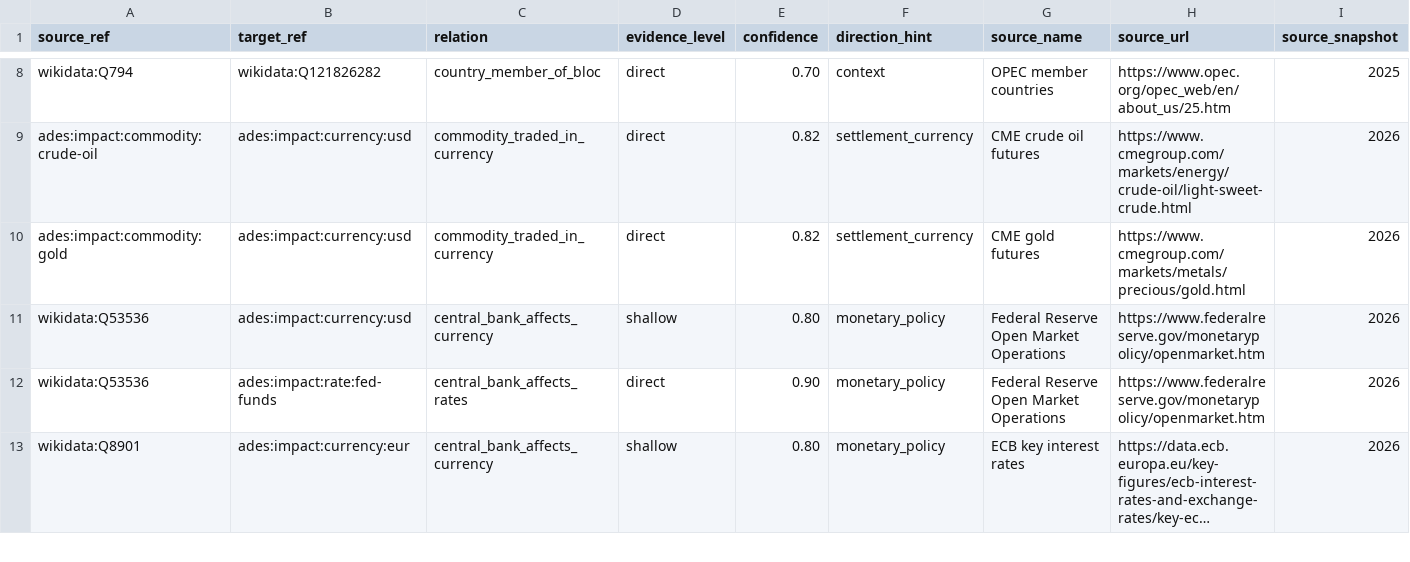
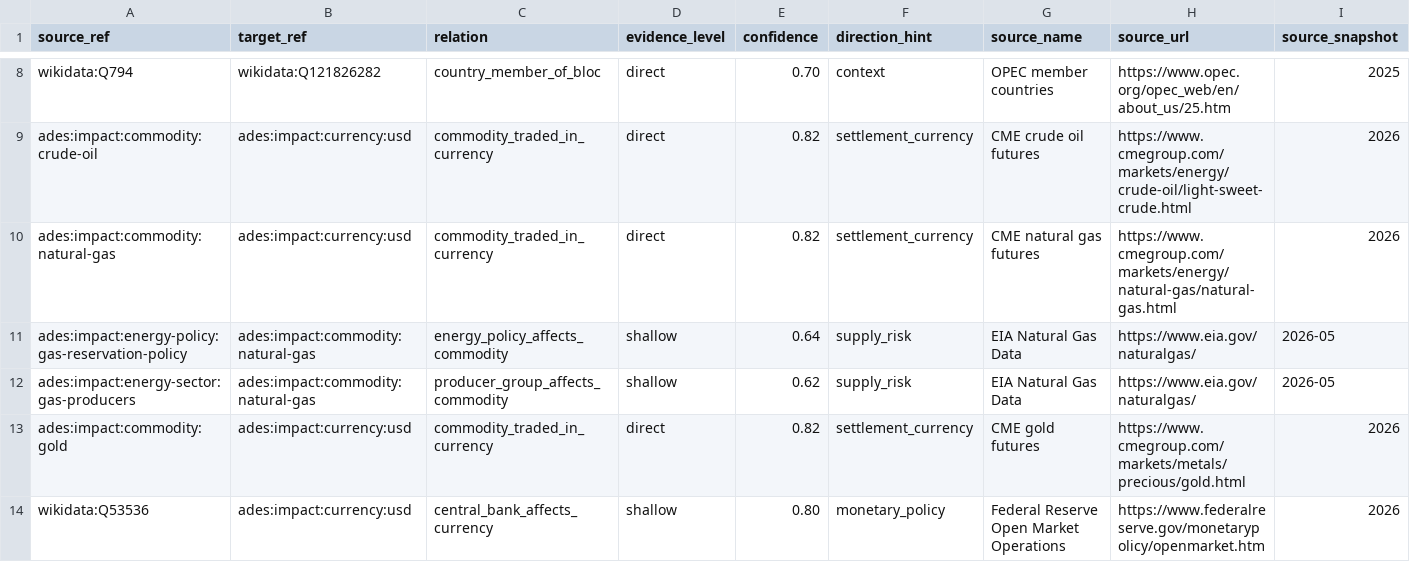
Before and after one commit to bekirdag/ades, a TSV file: src/ades/resources/impact/phase1_starter/impact_edges.tsv, drawn as a sheet; only a part is shown, gaps mark what is left out; the shorter side is filled out with more unchanged rows; long unchanged cells end in …; rows hold the shown columns only; the diff names each change by its address in the sheet, - before the commit and + after, or states it on an @@ line.

Commit message:
Add gas policy impact relationships

```diff
--- a/src/ades/resources/impact/phase1_starter/impact_edges.tsv
+++ b/src/ades/resources/impact/phase1_starter/impact_edges.tsv
+row 10: ades:impact:commodity:natural-gas | ades:impact:currency:usd | commodity_traded_in_currency | direct | 0.82 | settlement_currency | CME natural gas futures | https://www.cmegroup.com/markets/energy/natural-gas/natural-gas.html | 2026
+row 11: ades:impact:energy-policy:gas-reservation-policy | ades:impact:commodity:natural-gas | energy_policy_affects_commodity | shallow | 0.64 | supply_risk | EIA Natural Gas Data | https://www.eia.gov/naturalgas/ | 2026-05
+row 12: ades:impact:energy-sector:gas-producers | ades:impact:commodity:natural-gas | producer_group_affects_commodity | shallow | 0.62 | supply_risk | EIA Natural Gas Data | https://www.eia.gov/naturalgas/ | 2026-05
```
Also changed, not shown: src/ades/resources/impact/phase1_starter/impact_nodes.tsv, 6 other files.
